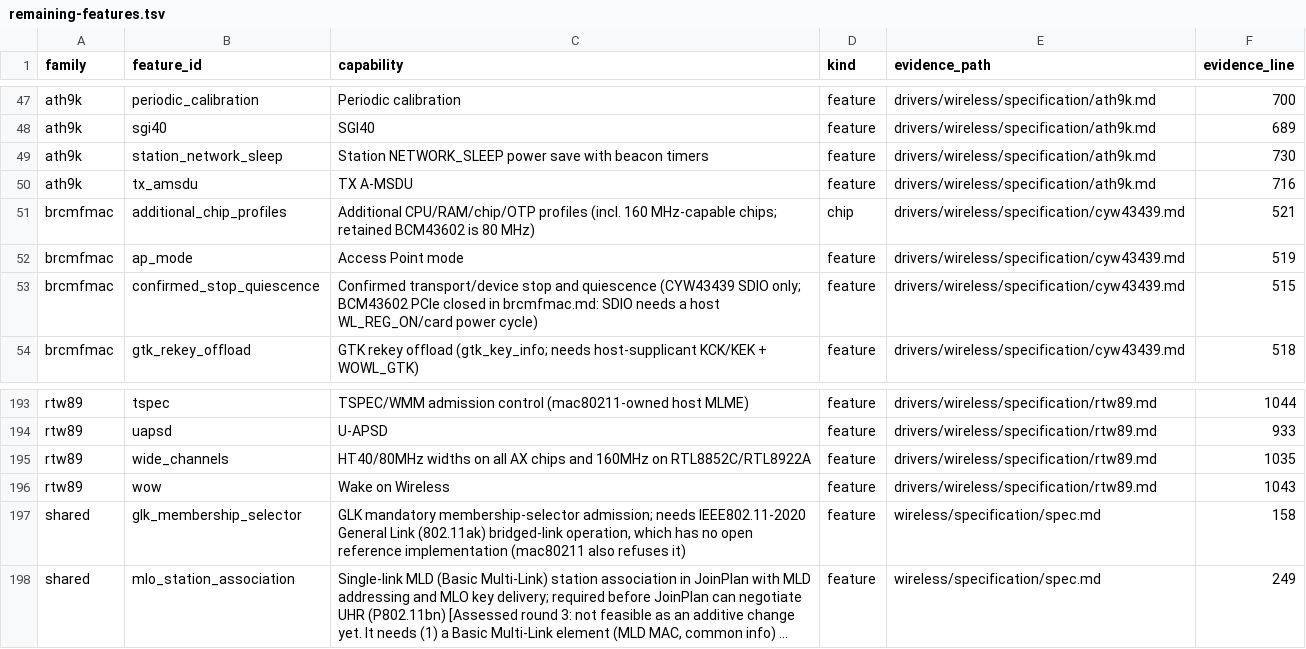
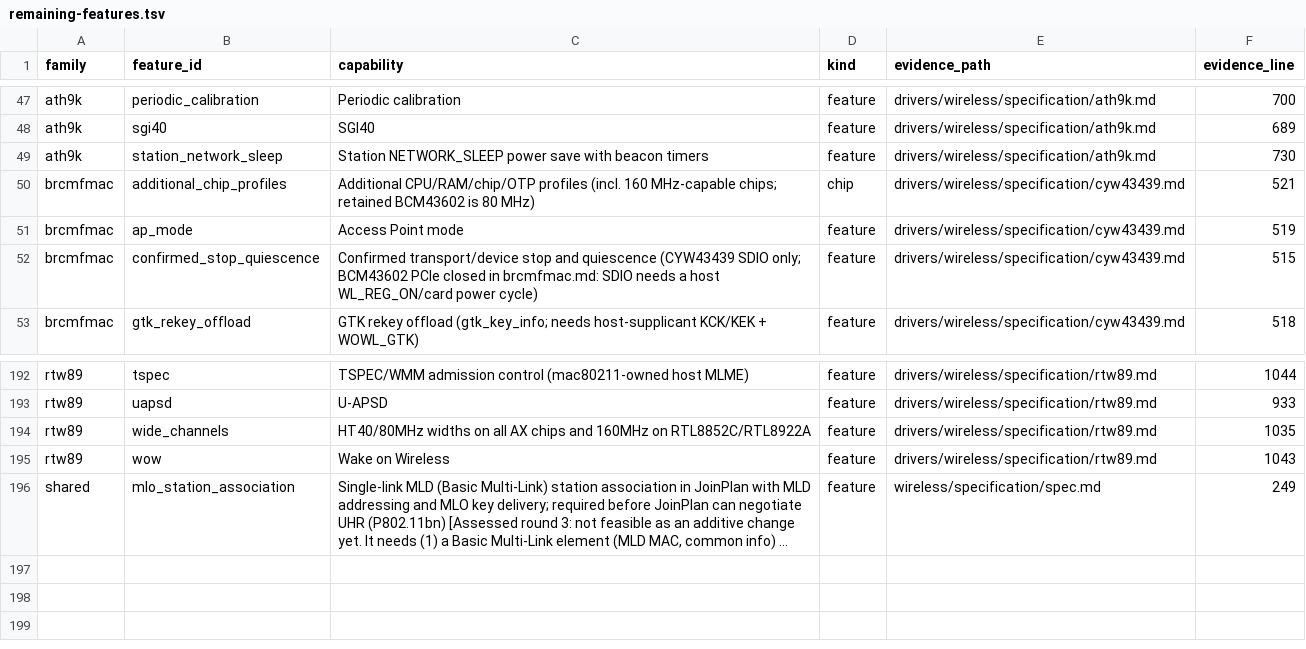
Before and after one commit to hodgesds/narf, a TSV file: drivers/wireless/research/remaining-features.tsv, drawn as a sheet; only a part is shown, gaps mark what is left out; long unchanged cells end in …; the diff names each change by its address in the sheet, - before the commit and + after, or states it on an @@ line.

```diff
--- a/drivers/wireless/research/remaining-features.tsv
+++ b/drivers/wireless/research/remaining-features.tsv
-row 50: ath9k | tx_amsdu | TX A-MSDU | feature | drivers/wireless/specification/ath9k.md | 716
-row 197: shared | glk_membership_selector | GLK mandatory membership-selector admission; needs IEEE802.11-2020 General Link (802.11ak) bridged-link operation, which has no open reference implementation (mac80211 also refuses it) | feature | wireless/specification/spec.md | 158
```
Also changed, not shown: 3 other files.
